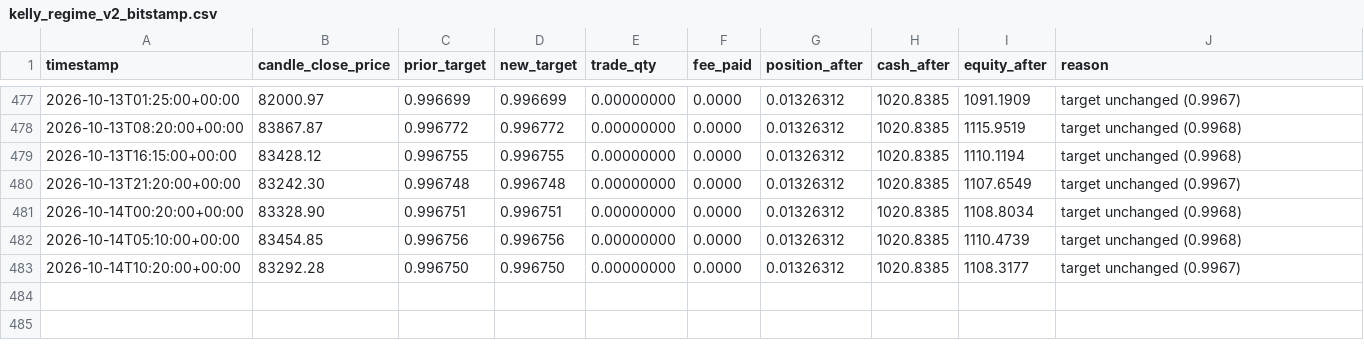
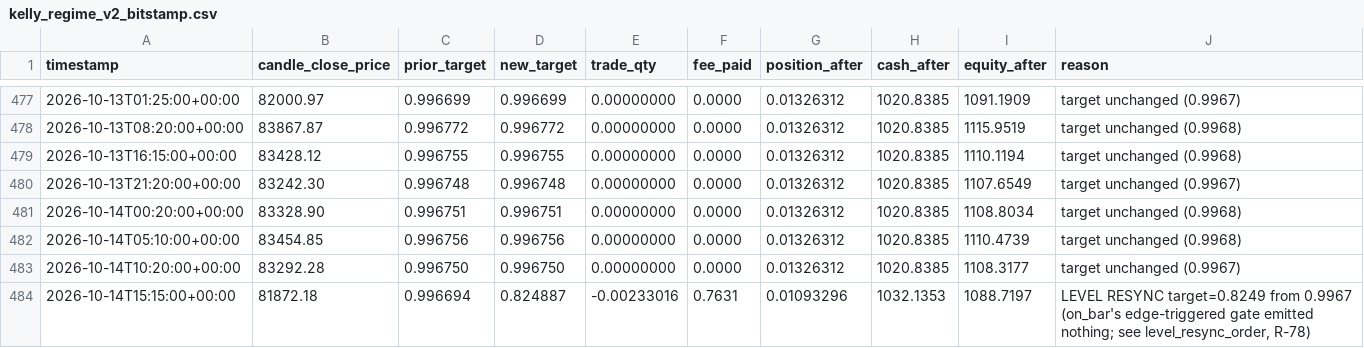
Before and after one commit to voho/tradebot, a CSV file: reports/paper_trading/kelly_regime_v2_bitstamp.csv, drawn as a sheet; only a part is shown, gaps mark what is left out; the diff names each change by its address in the sheet, - before the commit and + after, or states it on an @@ line.

```diff
--- a/reports/paper_trading/kelly_regime_v2_bitstamp.csv
+++ b/reports/paper_trading/kelly_regime_v2_bitstamp.csv
+row 484: 2026-10-14T15:15:00+00:00 | 81872.18 | 0.996694 | 0.824887 | -0.00233016 | 0.7631 | 0.01093296 | 1032.1353 | 1088.7197 | LEVEL RESYNC target=0.8249 from 0.9967 (on_bar's edge-triggered gate emitted nothing; see level_resync_order, R-78)
```
Also changed, not shown: reports/paper_trading/buy_and_hold_bitstamp.csv, reports/paper_trading/kelly_regime_bitstamp.csv, 9 other files.
